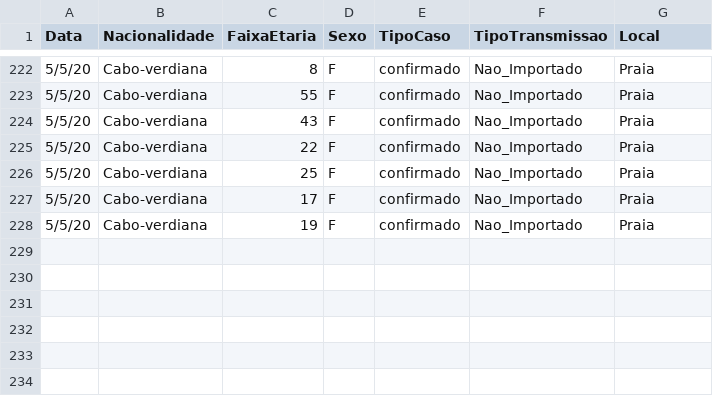
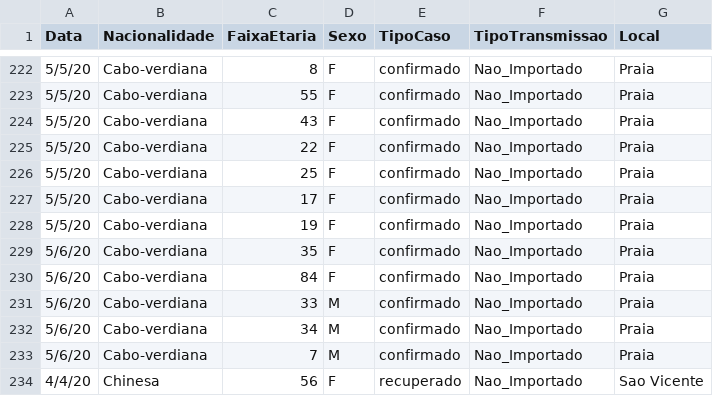
Before and after one commit to marovski/covid19cvdata, a CSV file: data-raw/csv/cvcovid19_raw.csv, drawn as a sheet; only a part is shown, gaps mark what is left out; the diff names each change by its address in the sheet, - before the commit and + after, or states it on an @@ line.

```diff
--- a/data-raw/csv/cvcovid19_raw.csv
+++ b/data-raw/csv/cvcovid19_raw.csv
+row 229: 5/6/20 | Cabo-verdiana | 35 | F | confirmado | Nao_Importado | Praia
+row 230: 5/6/20 | Cabo-verdiana | 84 | F | confirmado | Nao_Importado | Praia
+row 231: 5/6/20 | Cabo-verdiana | 33 | M | confirmado | Nao_Importado | Praia
+row 232: 5/6/20 | Cabo-verdiana | 34 | M | confirmado | Nao_Importado | Praia
+row 233: 5/6/20 | Cabo-verdiana | 7 | M | confirmado | Nao_Importado | Praia
+row 234: 4/4/20 | Chinesa | 56 | F | recuperado | Nao_Importado | Sao Vicente
```
Also changed, not shown: data-raw/csv/covid19cv.csv, 4 other files.
